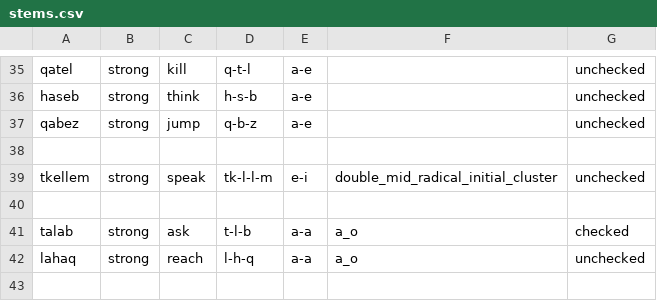
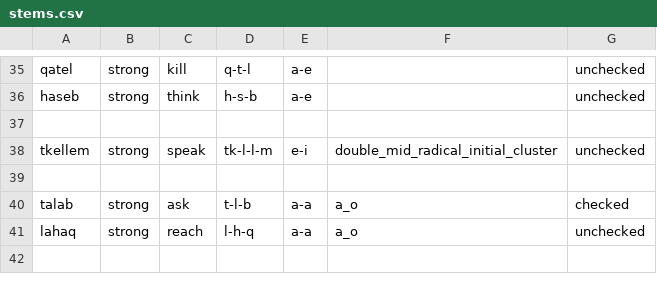
Before and after one commit to apertium/apertium-mlt-heb, a CSV file: dev/mt_verbs/stems.csv, drawn as a sheet; only a part is shown, gaps mark what is left out.

Commit message:
removing duplicate verb qabez

```diff
--- a/dev/mt_verbs/stems.csv
+++ b/dev/mt_verbs/stems.csv
@@ -36,3 +36,2 @@ qatel, strong, kill, q-t-l, a-e, , unchecked
 haseb, strong, think, h-s-b, a-e, , unchecked
-qabez, strong, jump, q-b-z, a-e, , unchecked
 
```
Also changed, not shown: 1 other file.
